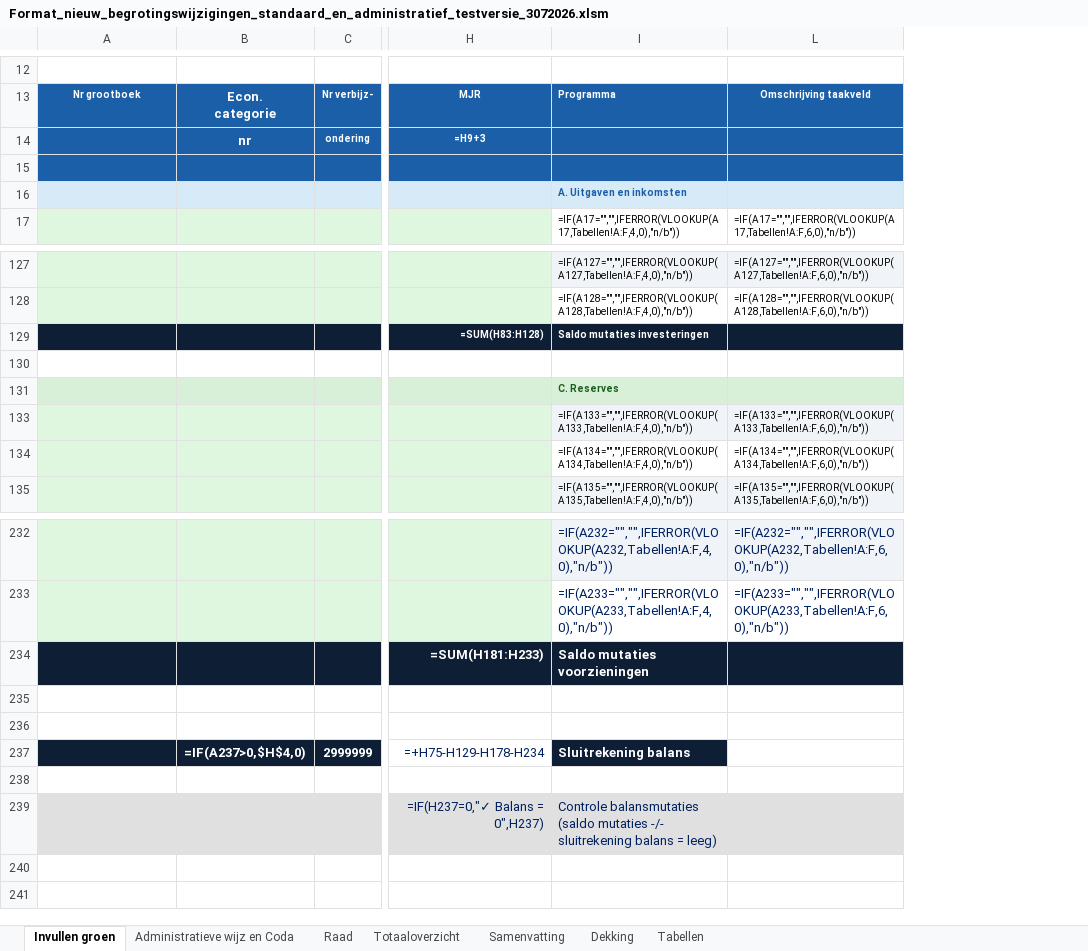
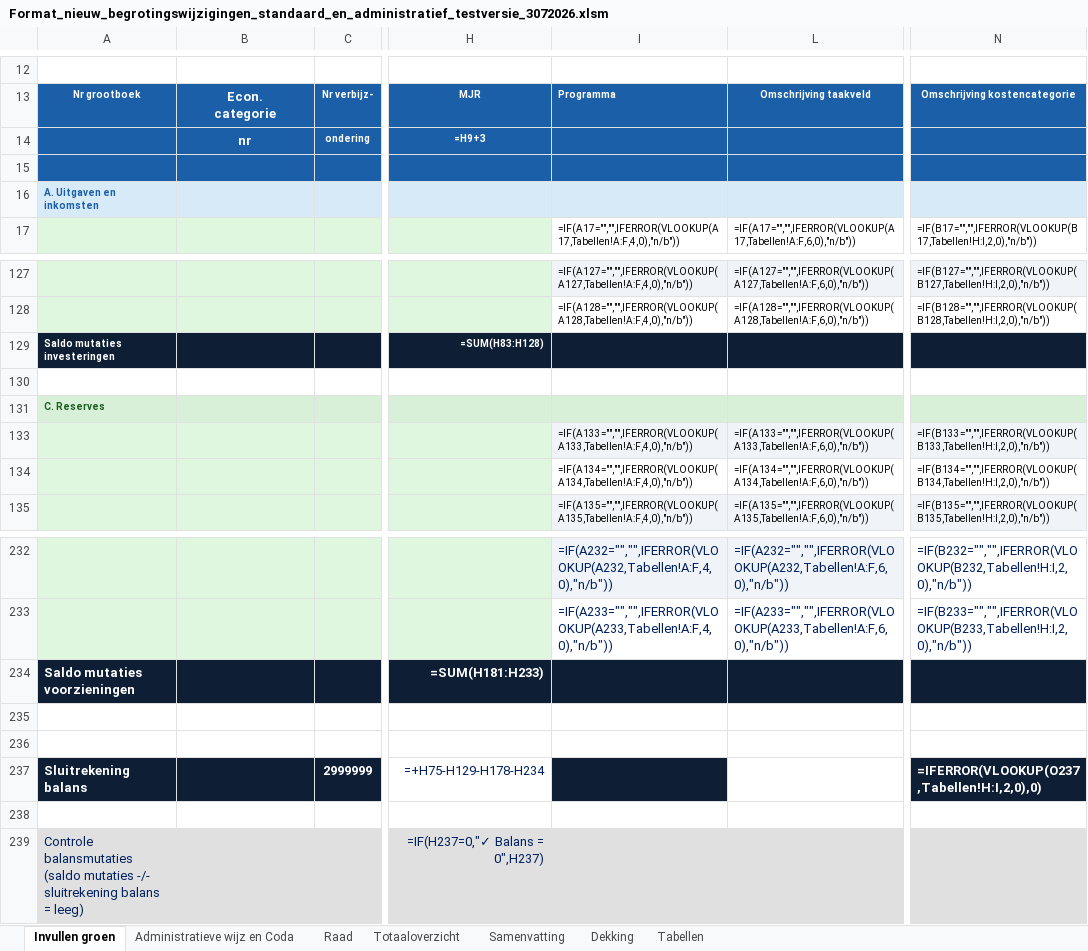
Before and after one commit to MoniqueStrik/test, an Excel workbook: Format_nieuw_begrotingswijzigingen_standaard_en_administratief_testversie_3072026.xlsm, sheet Invullen groen, drawn as a sheet; only a part is shown, gaps mark what is left out; values as stored, in another font and other column widths than the file's, no borders; formulas without a stored value are shown as written; table styles not drawn; removed rows and columns are numbered as before the commit, all else as after; rows hold the shown columns only; the diff covers the shown part only; the diff names each change by its address in the sheet, - before the commit and + after, or states it on an @@ line.

```diff
--- a/Format_nieuw_begrotingswijzigingen_standaard_en_administratief_testversie_3072026.xlsm (sheet Invullen groen)
+++ b/Format_nieuw_begrotingswijzigingen_standaard_en_administratief_testversie_3072026.xlsm (sheet Invullen groen)
@@ column N unhidden, row 13: Omschrijving kostencategorie; row 17: =IF(B17="","",IFERROR(VLOOKUP(B17,Tabellen!H:I,2,0),"n/b")); rows 127-128: =IF(B127="","",IFERROR(VLOOKUP(B127,Tabellen!H:I,2,0),"n/b")) | =IF(B128="","",IFERROR(VLOOKUP(B128,Tabellen!H:I,2,0),"n/b")); rows 133-135: =IF(B133="","",IFERROR(VLOOKUP(B133,Tabellen!H:I,2,0),"n/b")) | =IF(B134="","",IFERROR(VLOOKUP(B134,Tabellen!H:I,2,0),"n/b")) | =IF(B135="","",IFERROR(VLOOKUP(B135,Tabellen!H:I,2,0),"n/b")); rows 232-237: =IF(B232="","",IFERROR(VLOOKUP(B232,Tabellen!H:I,2,0),"n/b")) | =IF(B233="","",IFERROR(VLOOKUP(B233,Tabellen!H:I,2,0),"n/b")) |  |  |  | =IFERROR(VLOOKUP(O237,Tabellen!H:I,2,0),0) @@
-row 16:  |  |  |  | A. Uitgaven en inkomsten
+row 16: A. Uitgaven en inkomsten
-A129: (empty)
+A129: Saldo mutaties investeringen
-I129: Saldo mutaties investeringen
+I129: (empty)
-row 131:  |  |  |  | C. Reserves
+row 131: C. Reserves
-A234: (empty)
+A234: Saldo mutaties voorzieningen
-I234: Saldo mutaties voorzieningen
+I234: (empty)
-A237: (empty)
+A237: Sluitrekening balans
-B237: =IF(A237>0,$H$4,0)
+B237: (empty)
-I237: Sluitrekening balans
+I237: (empty)
-A239: (empty)
+A239: Controle balansmutaties (saldo mutaties -/- sluitrekening balans = leeg)
-I239: Controle balansmutaties (saldo mutaties -/- sluitrekening balans = leeg)
+I239: (empty)
```
Also changed, not shown: 2 added rows, 2 removed rows, 11 edited cells and cell formats elsewhere in this sheet, sheet Raad, hidden cells.
